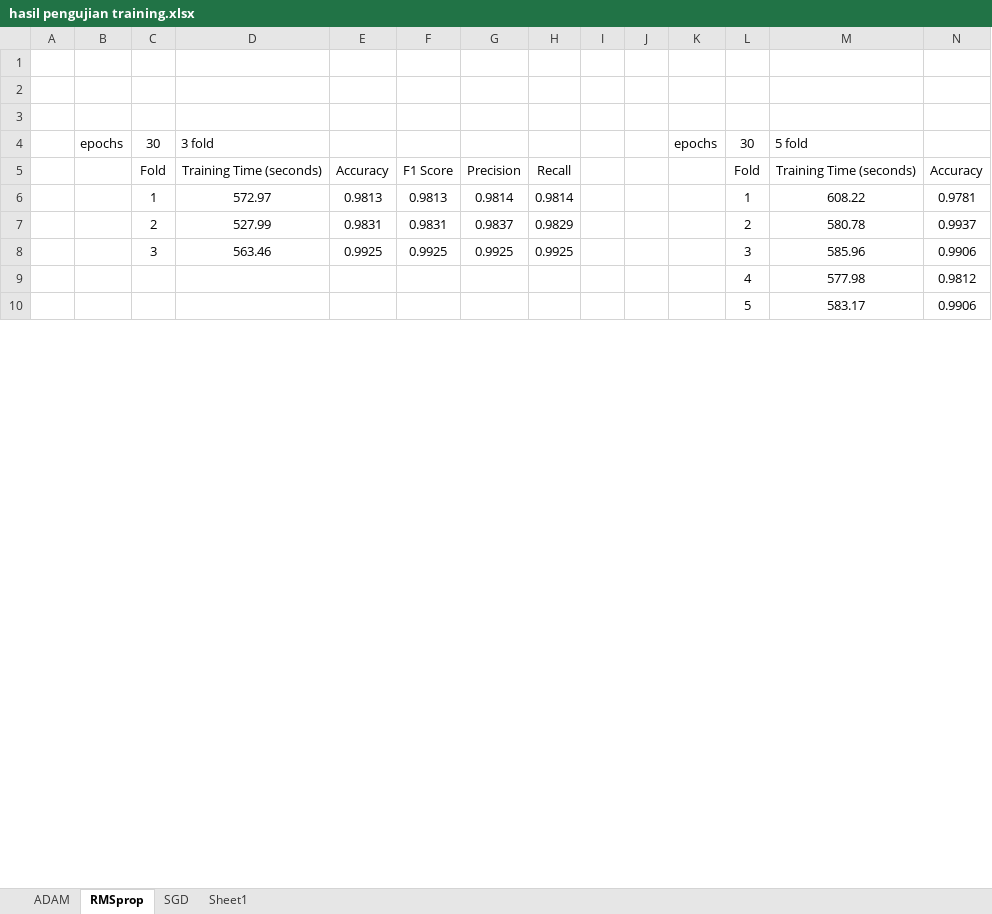
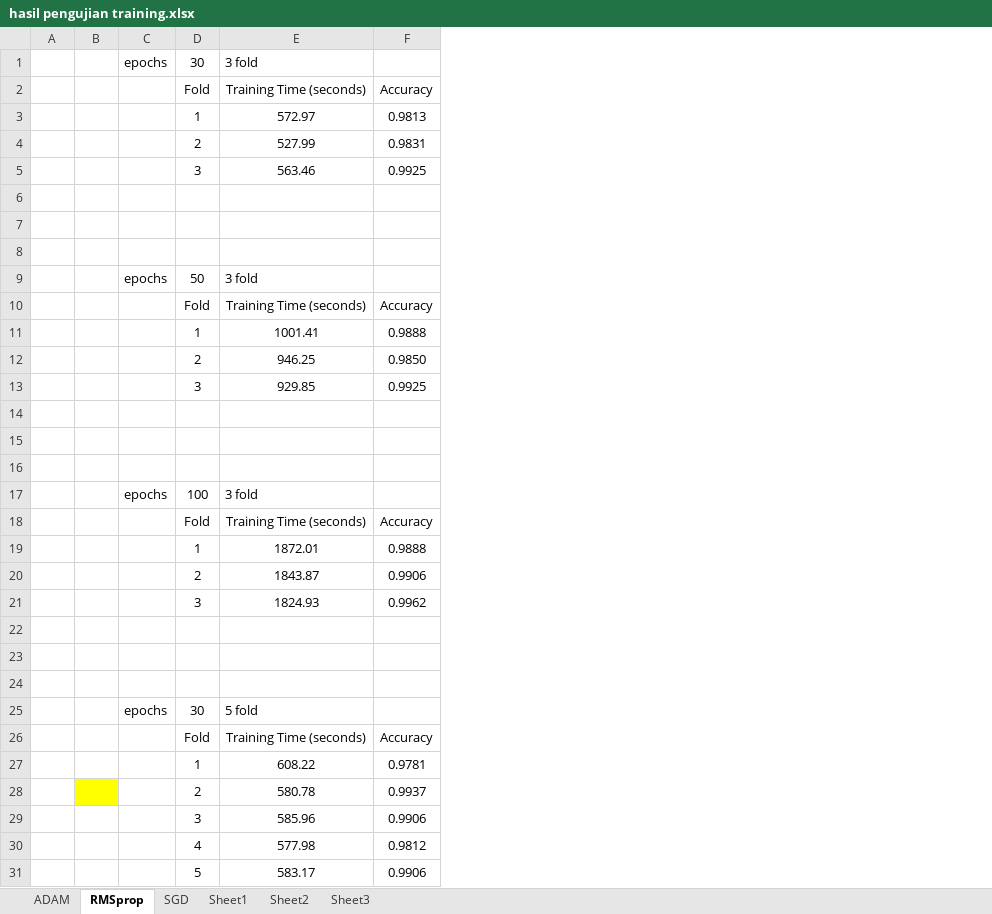
Before and after one commit to georgejusen/Skripsi, an Excel workbook: File Naskah/File Skripsi/hasil pengujian training.xlsx, sheet RMSprop, drawn as a sheet; only a part is shown; values as stored, in another font and other column widths than the file's, no borders; removed rows and columns are numbered as before the commit, all else as after; rows hold the shown columns only; the diff covers the shown part only; the diff names each change by its address in the sheet, - before the commit and + after, or states it on an @@ line.

```diff
--- a/File Naskah/File Skripsi/hasil pengujian training.xlsx (sheet RMSprop)
+++ b/File Naskah/File Skripsi/hasil pengujian training.xlsx (sheet RMSprop)
+sheet tab: Sheet2
+sheet tab: Sheet3
-column B, row 4: epochs
-column C, rows 4-8: 30 | Fold | 1 | 2 | 3
-column D, rows 4-8: 3 fold | Training Time (seconds) | 572.97 | 527.99 | 563.46
-column E, rows 5-8: Accuracy | 0.9813 | 0.9831 | 0.9925
-column F, rows 5-8: F1 Score | 0.9813 | 0.9831 | 0.9925
-column G, rows 5-8: Precision | 0.9814 | 0.9837 | 0.9925
-column H, rows 5-8: Recall | 0.9814 | 0.9829 | 0.9925
-column J, empty
+row 1:  |  | epochs | 30 | 3 fold
+row 2:  |  |  | Fold | Training Time (seconds) | Accuracy
+row 3:  |  |  | 1 | 572.97 | 0.9813
+row 4:  |  |  | 2 | 527.99 | 0.9831
+row 5:  |  |  | 3 | 563.46 | 0.9925
+row 6: (empty)
+row 7: (empty)
+row 8: (empty)
+row 9:  |  | epochs | 50 | 3 fold
+row 10:  |  |  | Fold | Training Time (seconds) | Accuracy
+row 11:  |  |  | 1 | 1001.41 | 0.9888
+row 12:  |  |  | 2 | 946.25 | 0.9850
+row 13:  |  |  | 3 | 929.85 | 0.9925
+row 14: (empty)
+row 15: (empty)
+row 16: (empty)
+row 17:  |  | epochs | 100 | 3 fold
+row 18:  |  |  | Fold | Training Time (seconds) | Accuracy
+row 19:  |  |  | 1 | 1872.01 | 0.9888
+row 20:  |  |  | 2 | 1843.87 | 0.9906
+row 21:  |  |  | 3 | 1824.93 | 0.9962
-B28 fill: none
+B28 fill: #FFFF00
```
Also changed, not shown: cell formats elsewhere in this sheet, sheet SGD, 15 other files.
